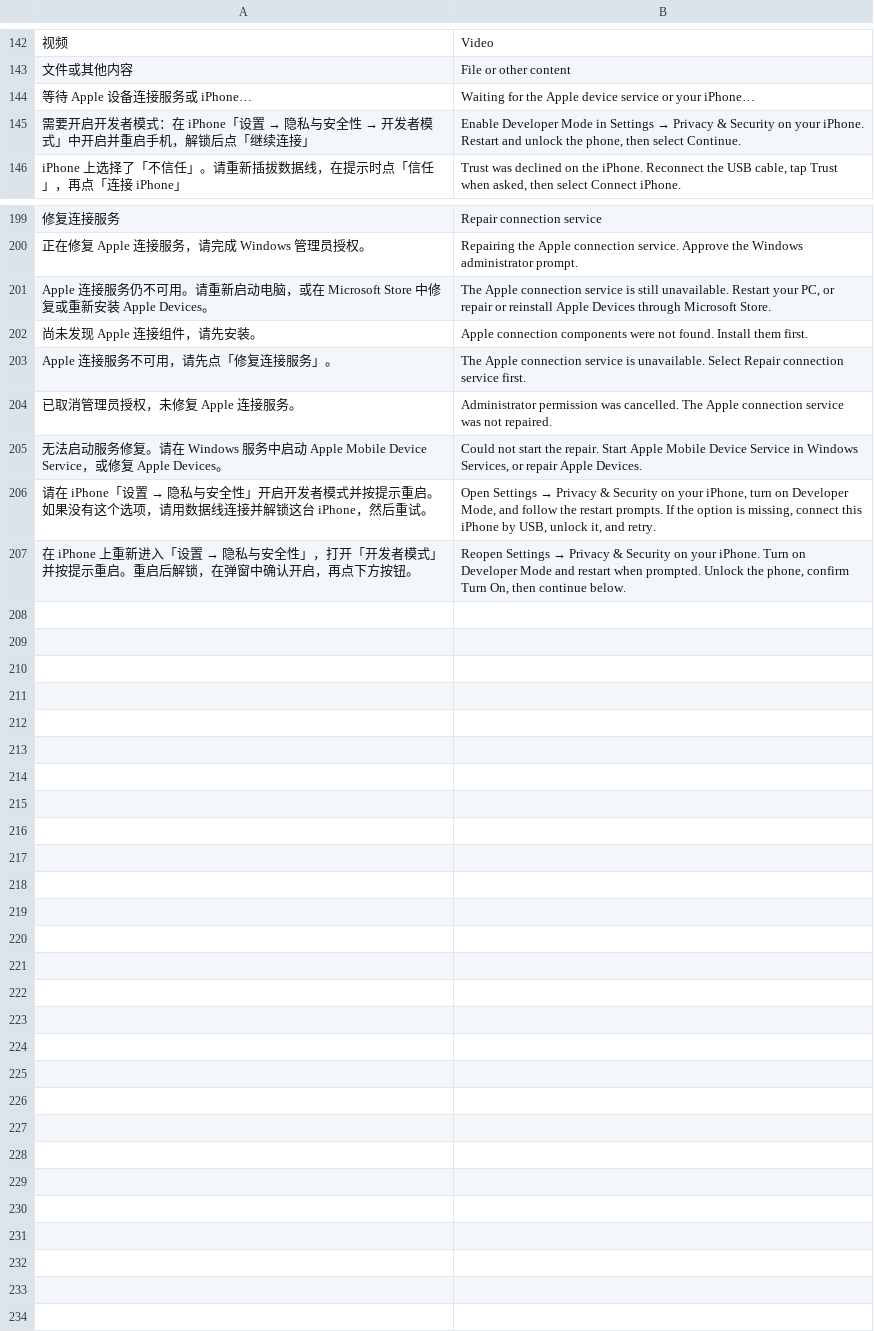
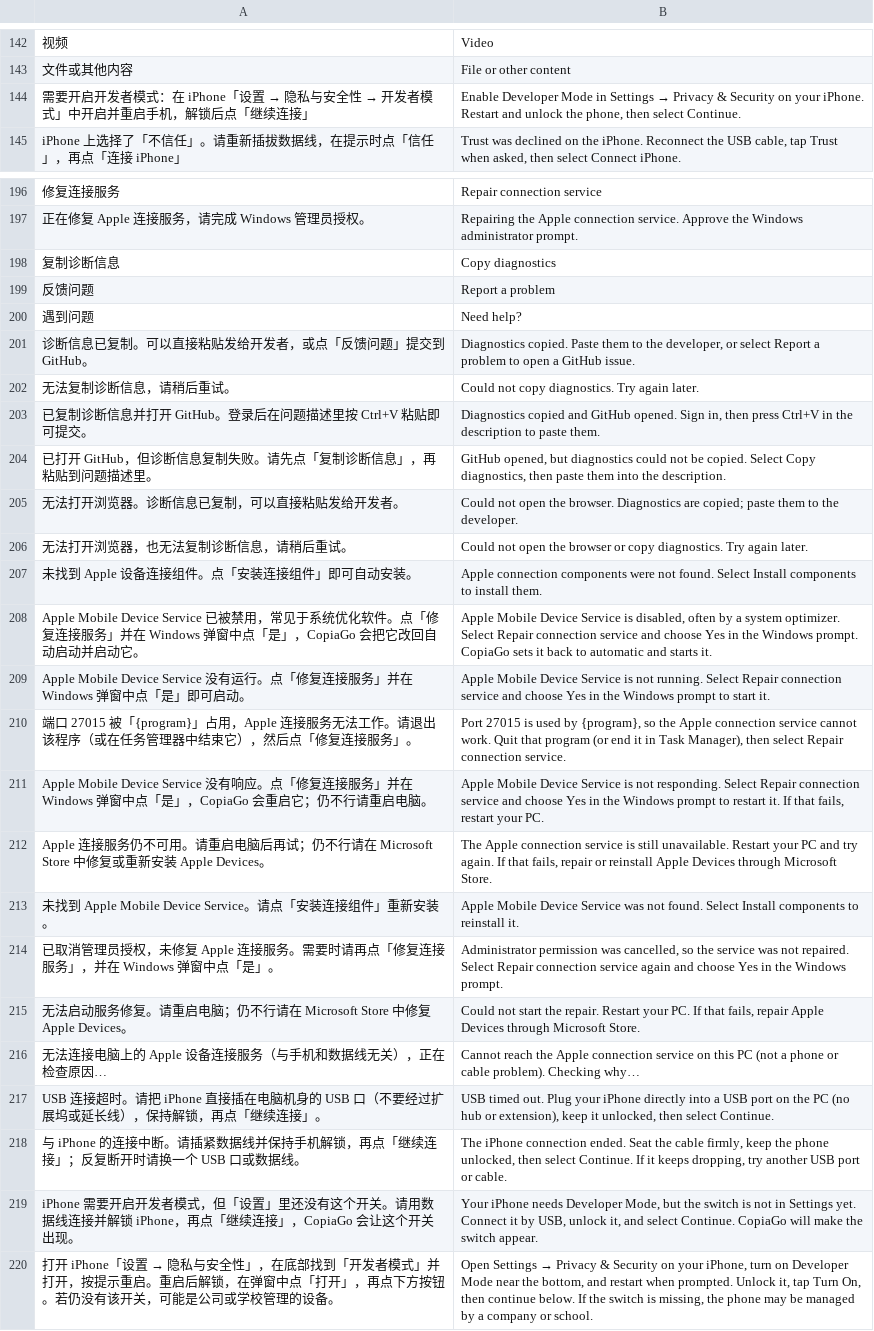
Before and after one commit to xgod1862/CopiaGo, a TSV file: copiago-rs/crates/copiago-core/i18n/en.tsv, drawn as a sheet; only a part is shown, gaps mark what is left out; removed rows and columns are numbered as before the commit, all else as after; the diff covers the shown part only; the diff names each change by its address in the sheet, - before the commit and + after, or states it on an @@ line.

Commit message:
默认开启诊断日志并改进连接服务检测与修复
- 诊断日志默认写入安装目录的数据文件夹（diagnostic.log，超过 512 KB 轮换），
  只记录事件类别与数值，不含剪贴板内容、设备名称、序列号或路径
- 引导页卡住时和设置页底部提供"复制诊断信息"和"反馈问题"；
  反馈会复制诊断信息并打开预填模板的 GitHub Issue
- 用 Windows 服务管理接口检查 Apple Mobile Device Service 是否安装、
  是否运行、是否被禁用，以及 27015 端口被哪个程序占用，给出对应提示
- 修复改为以管理员身份运行 CopiaGo 自身，直接调用服务接口启用并启动服务，
  不再使用 PowerShell；授权在后台线程等待，不阻塞界面
- 点"连接 iPhone"时若只是服务停止或被禁用，直接发起修复，成功后继续连接
- USB 隧道超时由 10 秒放宽到 25 秒，并记录失败或超时所在的步骤
- "等待 Apple 设备连接服务或 iPhone"改为明确说明与手机和数据线无关
- 补充开发者模式开关的具体位置与"开关不出现"时的操作提示

```diff
--- a/copiago-rs/crates/copiago-core/i18n/en.tsv
+++ b/copiago-rs/crates/copiago-core/i18n/en.tsv
-row 144: 等待 Apple 设备连接服务或 iPhone… | Waiting for the Apple device service or your iPhone…
+row 198: 复制诊断信息 | Copy diagnostics
+row 199: 反馈问题 | Report a problem
+row 200: 遇到问题 | Need help?
+row 201: 诊断信息已复制。可以直接粘贴发给开发者，或点「反馈问题」提交到 GitHub。 | Diagnostics copied. Paste them to the developer, or select Report a problem to open a GitHub issue.
+row 202: 无法复制诊断信息，请稍后重试。 | Could not copy diagnostics. Try again later.
+row 203: 已复制诊断信息并打开 GitHub。登录后在问题描述里按 Ctrl+V 粘贴即可提交。 | Diagnostics copied and GitHub opened. Sign in, then press Ctrl+V in the description to paste them.
+row 204: 已打开 GitHub，但诊断信息复制失败。请先点「复制诊断信息」，再粘贴到问题描述里。 | GitHub opened, but diagnostics could not be copied. Select Copy diagnostics, then paste them into the description.
+row 205: 无法打开浏览器。诊断信息已复制，可以直接粘贴发给开发者。 | Could not open the browser. Diagnostics are copied; paste them to the developer.
+row 206: 无法打开浏览器，也无法复制诊断信息，请稍后重试。 | Could not open the browser or copy diagnostics. Try again later.
+row 207: 未找到 Apple 设备连接组件。点「安装连接组件」即可自动安装。 | Apple connection components were not found. Select Install components to install them.
+row 208: Apple Mobile Device Service 已被禁用，常见于系统优化软件。点「修复连接服务」并在 Windows 弹窗中点「是」，CopiaGo 会把它改回自动启动并启动它。 | Apple Mobile Device Service is disabled, often by a system optimizer. Select Repair connection service and choose Yes in the Windows prompt. CopiaGo sets it back to automatic and starts it.
+row 209: Apple Mobile Device Service 没有运行。点「修复连接服务」并在 Windows 弹窗中点「是」即可启动。 | Apple Mobile Device Service is not running. Select Repair connection service and choose Yes in the Windows prompt to start it.
+row 210: 端口 27015 被「{program}」占用，Apple 连接服务无法工作。请退出该程序（或在任务管理器中结束它），然后点「修复连接服务」。 | Port 27015 is used by {program}, so the Apple connection service cannot work. Quit that program (or end it in Task Manager), then select Repair connection service.
+row 211: Apple Mobile Device Service 没有响应。点「修复连接服务」并在 Windows 弹窗中点「是」，CopiaGo 会重启它；仍不行请重启电脑。 | Apple Mobile Device Service is not responding. Select Repair connection service and choose Yes in the Windows prompt to restart it. If that fails, restart your PC.
-A212: …用。请重新启动电脑，或在 Microsoft Store…
+A212: …用。请重启电脑后再试；仍不行请在 Microsoft Store…
-B212: …Restart your PC, or repair or…
+B212: …Restart your PC and try again. If that fails, repair or…
-row 202: 尚未发现 Apple 连接组件，请先安装。 | Apple connection components were not found. Install them first.
-row 203: Apple 连接服务不可用，请先点「修复连接服务」。 | The Apple connection service is unavailable. Select Repair connection service first.
-row 204: 已取消管理员授权，未修复 Apple 连接服务。 | Administrator permission was cancelled. The Apple connection service was not repaired.
-row 205: 无法启动服务修复。请在 Windows 服务中启动 Apple Mobile Device Service，或修复 Apple Devices。 | Could not start the repair. Start Apple Mobile Device Service in Windows Services, or repair Apple Devices.
-row 206: 请在 iPhone「设置 → 隐私与安全性」开启开发者模式并按提示重启。如果没有这个选项，请用数据线连接并解锁这台 iPhone，然后重试。 | Open Settings → Privacy & Security on your iPhone, turn on Developer Mode, and follow the restart prompts. If the option is missing, connect this iPhone by USB, unlock it, and retry.
+row 213: 未找到 Apple Mobile Device Service。请点「安装连接组件」重新安装。 | Apple Mobile Device Service was not found. Select Install components to reinstall it.
+row 214: 已取消管理员授权，未修复 Apple 连接服务。需要时请再点「修复连接服务」，并在 Windows 弹窗中点「是」。 | Administrator permission was cancelled, so the service was not repaired. Select Repair connection service again and choose Yes in the Windows prompt.
+row 215: 无法启动服务修复。请重启电脑；仍不行请在 Microsoft Store 中修复 Apple Devices。 | Could not start the repair. Restart your PC. If that fails, repair Apple Devices through Microsoft Store.
+row 216: 无法连接电脑上的 Apple 设备连接服务（与手机和数据线无关），正在检查原因… | Cannot reach the Apple connection service on this PC (not a phone or cable problem). Checking why…
+row 217: USB 连接超时。请把 iPhone 直接插在电脑机身的 USB 口（不要经过扩展坞或延长线），保持解锁，再点「继续连接」。 | USB timed out. Plug your iPhone directly into a USB port on the PC (no hub or extension), keep it unlocked, then select Continue.
+row 218: 与 iPhone 的连接中断。请插紧数据线并保持手机解锁，再点「继续连接」；反复断开时请换一个 USB 口或数据线。 | The iPhone connection ended. Seat the cable firmly, keep the phone unlocked, then select Continue. If it keeps dropping, try another USB port or cable.
+row 219: iPhone 需要开启开发者模式，但「设置」里还没有这个开关。请用数据线连接并解锁 iPhone，再点「继续连接」，CopiaGo 会让这个开关出现。 | Your iPhone needs Developer Mode, but the switch is not in Settings yet. Connect it by USB, unlock it, and select Continue. CopiaGo will make the switch appear.
@@ A220: 在 iPhone 上重新进入「设置 → 隐私与安全性」，打开「开发者模式」并按提示重启。重启后解锁，在弹窗中确认开启，再点下方按钮。 → 打开 iPhone「设置 → 隐私与安全性」，在底部找到「开发者模式」并打开，按提示重启。重启后解锁，在弹窗中点「打开」，再点下方按钮。若仍没有该开关，可能是公司或学校管理的设备。 @@
@@ B220: Reopen Settings → Privacy & Security on your iPhone. Turn on Developer Mode and restart when prompted. Unlock the phone, confirm Turn On, then continue below. → Open Settings → Privacy & Security on your iPhone, turn on Developer Mode near the bottom, and restart when prompted. Unlock it, tap Turn On, then continue below. If the switch is missing, the phone may be managed by a company or school. @@
```
Also changed, not shown: 2 removed rows elsewhere in this file, 22 other files.
